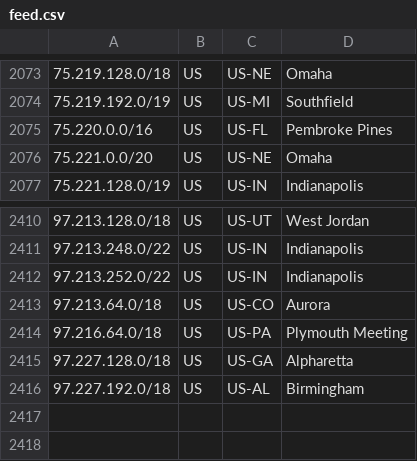
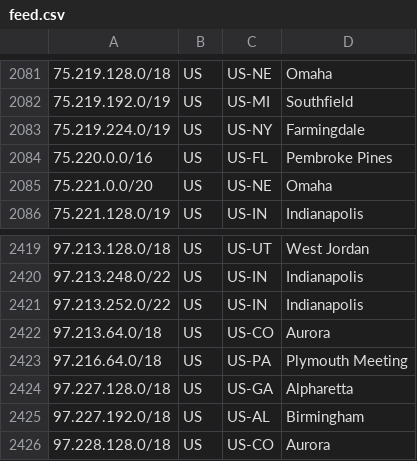
Before and after one commit to Verizon/verizon-geofeed, a CSV file: feed.csv, drawn as a sheet; only a part is shown, gaps mark what is left out; the diff covers the shown part only.

```diff
--- a/feed.csv
+++ b/feed.csv
@@ -2074,2 +2082,3 @@
 75.219.192.0/19,US,US-MI,Southfield,
+75.219.224.0/19,US,US-NY,Farmingdale,
 75.220.0.0/16,US,US-FL,Pembroke Pines,
@@ -2416 +2425,2 @@
 97.227.192.0/18,US,US-AL,Birmingham,
+97.228.128.0/18,US,US-CO,Aurora,
```
Also changed, not shown: 8 added rows elsewhere in this file, 1 other file.
